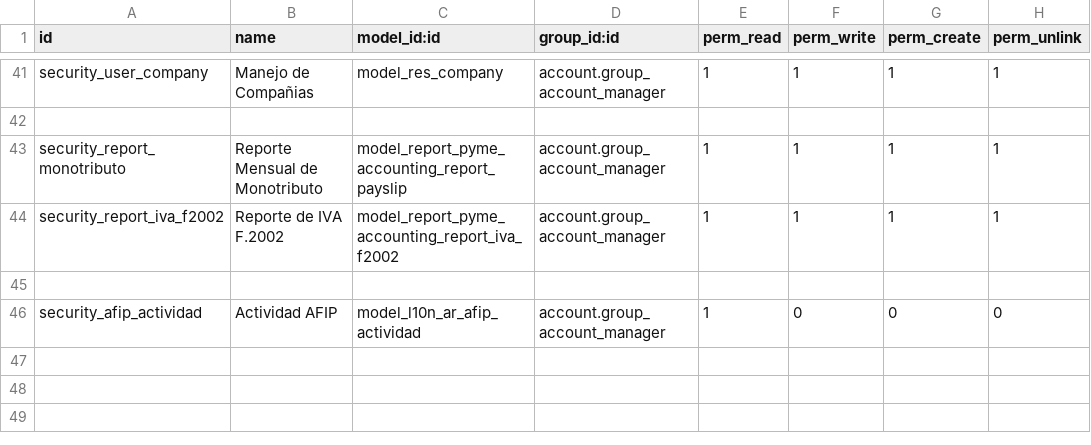
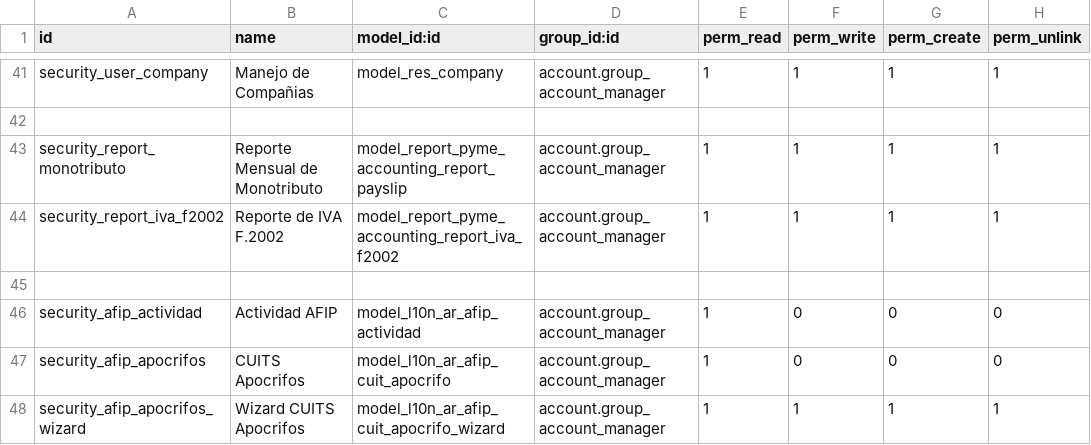
Before and after one commit to hernanrocha/pyme_accounting, a CSV file: security/ir.model.access.csv, drawn as a sheet; only a part is shown, gaps mark what is left out.

Commit message:
Consulta de CUIT apocrifo

```diff
--- a/security/ir.model.access.csv
+++ b/security/ir.model.access.csv
@@ -46 +46,3 @@ security_report_iva_f2002,Reporte de IVA F.2002,model_report_pyme_accounting_rep
 security_afip_actividad,Actividad AFIP,model_l10n_ar_afip_actividad,account.group_account_manager,1,0,0,0
+security_afip_apocrifos,CUITS Apocrifos,model_l10n_ar_afip_cuit_apocrifo,account.group_account_manager,1,0,0,0
+security_afip_apocrifos_wizard,Wizard CUITS Apocrifos,model_l10n_ar_afip_cuit_apocrifo_wizard,account.group_account_manager,1,1,1,1
```
Also changed, not shown: 4 other files.
